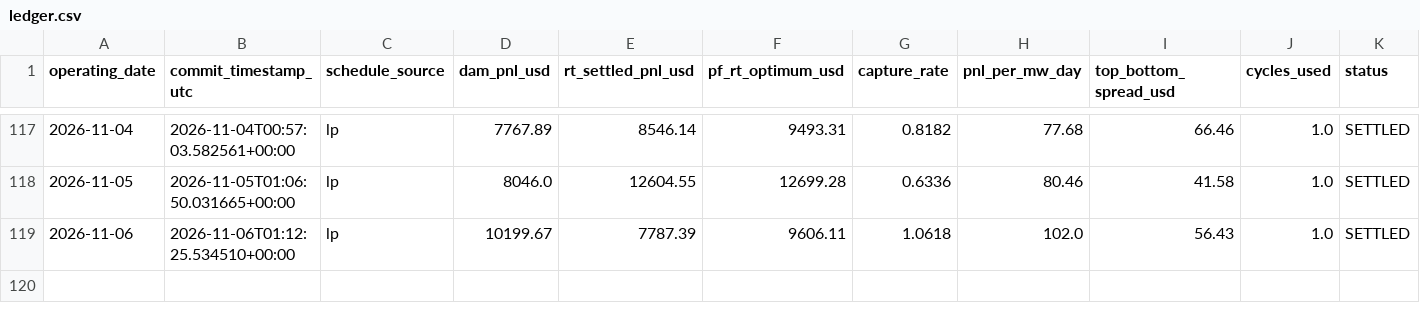
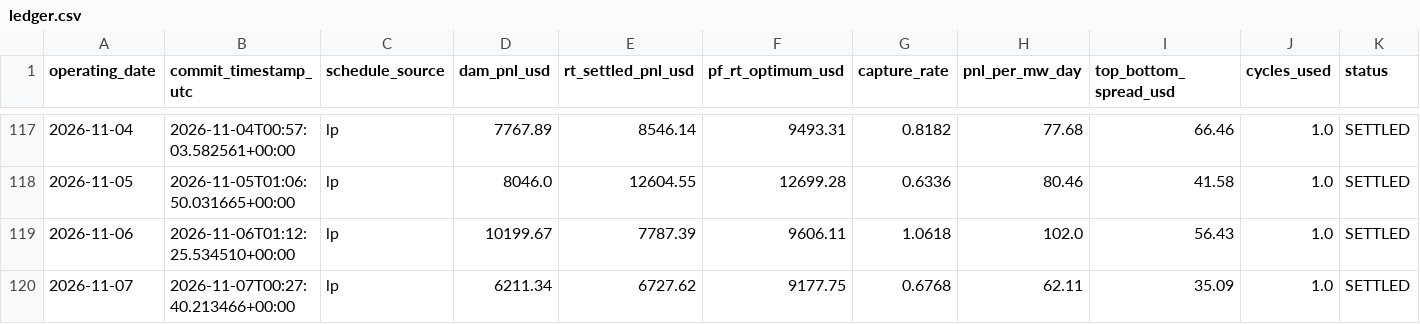
Before and after one commit to daniel779780/virtual-battery, a CSV file: data/ledger.csv, drawn as a sheet; only a part is shown, gaps mark what is left out; rows hold the shown columns only; the diff names each change by its address in the sheet, - before the commit and + after, or states it on an @@ line.

Commit message:
Settlement 2026-11-08T15:45:05Z

```diff
--- a/data/ledger.csv
+++ b/data/ledger.csv
+row 120: 2026-11-07 | 2026-11-07T00:27:40.213466+00:00 | lp | 6211.34 | 6727.62 | 9177.75 | 0.6768 | 62.11 | 35.09 | 1.0 | SETTLED
```
